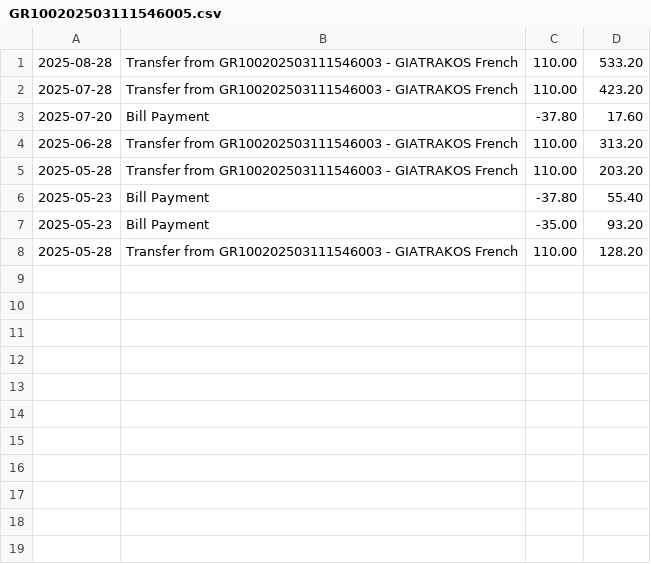
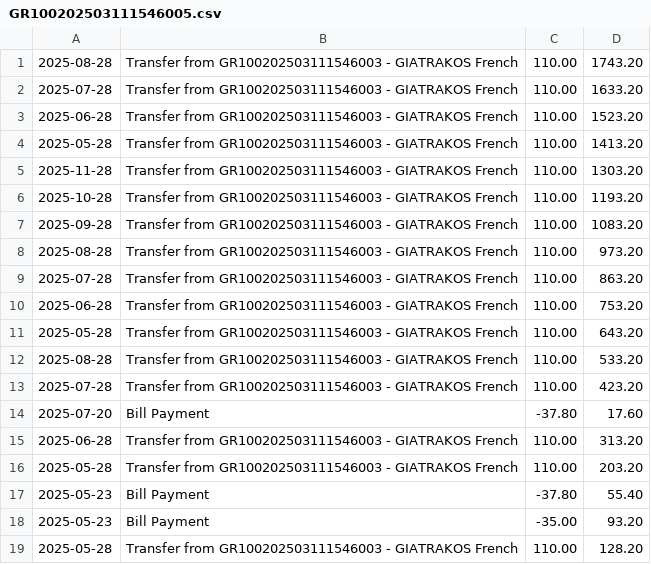
Before and after one commit to KSavvidis/E-BANKINK, a CSV file: data/statements/GR100202503111546005.csv, drawn as a sheet.

```diff
--- a/data/statements/GR100202503111546005.csv
+++ b/data/statements/GR100202503111546005.csv
@@ -1 +1,12 @@
+2025-08-28,Transfer from GR100202503111546003 - GIATRAKOS French,110.00,1743.20
+2025-07-28,Transfer from GR100202503111546003 - GIATRAKOS French,110.00,1633.20
+2025-06-28,Transfer from GR100202503111546003 - GIATRAKOS French,110.00,1523.20
+2025-05-28,Transfer from GR100202503111546003 - GIATRAKOS French,110.00,1413.20
+2025-11-28,Transfer from GR100202503111546003 - GIATRAKOS French,110.00,1303.20
+2025-10-28,Transfer from GR100202503111546003 - GIATRAKOS French,110.00,1193.20
+2025-09-28,Transfer from GR100202503111546003 - GIATRAKOS French,110.00,1083.20
+2025-08-28,Transfer from GR100202503111546003 - GIATRAKOS French,110.00,973.20
+2025-07-28,Transfer from GR100202503111546003 - GIATRAKOS French,110.00,863.20
+2025-06-28,Transfer from GR100202503111546003 - GIATRAKOS French,110.00,753.20
+2025-05-28,Transfer from GR100202503111546003 - GIATRAKOS French,110.00,643.20
 2025-08-28,Transfer from GR100202503111546003 - GIATRAKOS French,110.00,533.20
```
Also changed, not shown: data/orders/active.csv, data/statements/GR100202503111546003.csv, 11 other files.
